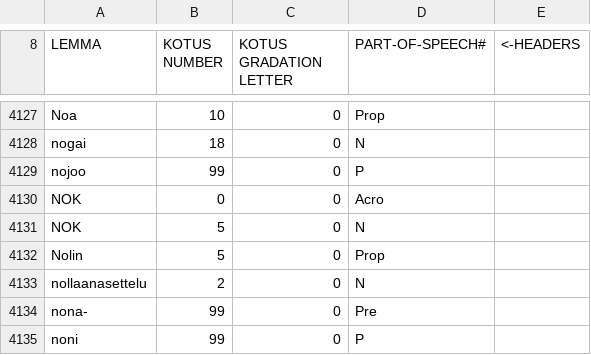
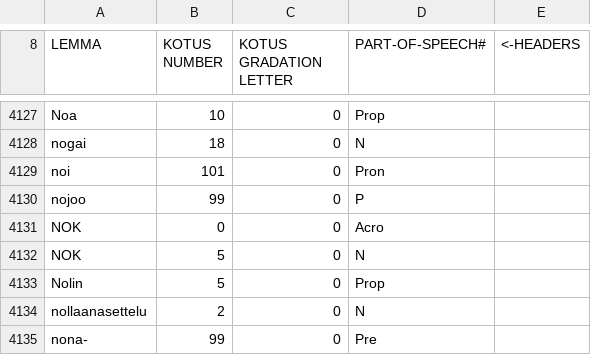
Before and after one commit to flammie/omorfi, a CSV file: src/lexical/lexemes/omorfi.csv, drawn as a sheet; only a part is shown, gaps mark what is left out; the shorter side is filled out with more unchanged rows; the diff names each change by its address in the sheet, - before the commit and + after, or states it on an @@ line.

```diff
--- a/src/lexical/lexemes/omorfi.csv
+++ b/src/lexical/lexemes/omorfi.csv
+row 4129: noi | 101 | 0 | Pron
```
Also changed, not shown: src/lexical/attributes/usage.csv, src/lexical/continuations/verb-inflections.tsv.
